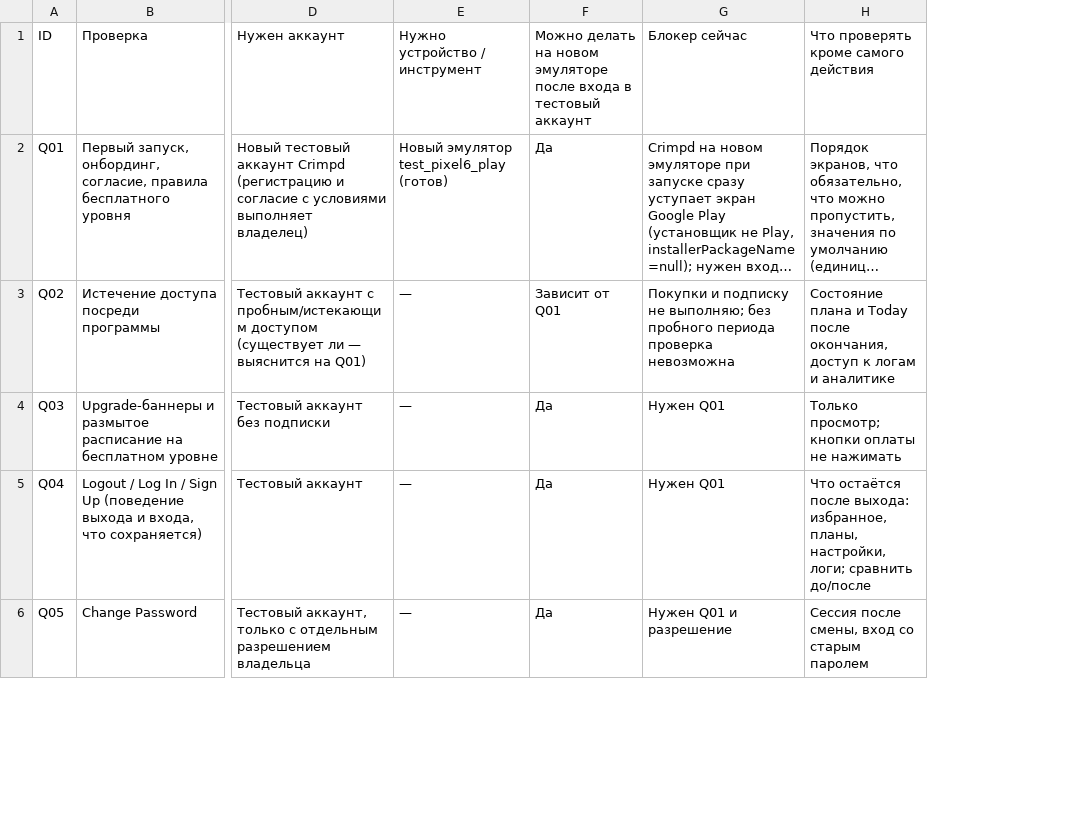
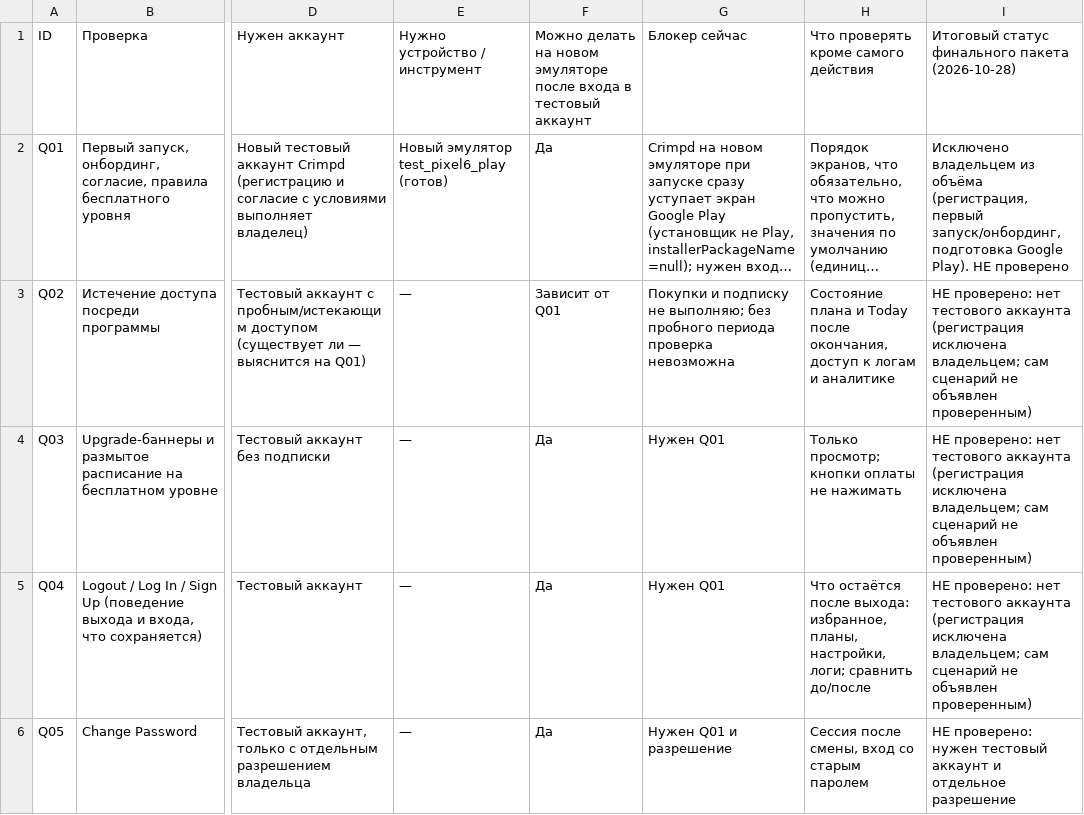
Before and after one commit to bimoool/pullup-trainer-bot, a CSV file: docs/research/crimpd-rescan-20261021/remaining-queue.csv, drawn as a sheet; only a part is shown, gaps mark what is left out; long unchanged cells end in …; the diff names each change by its address in the sheet, - before the commit and + after, or states it on an @@ line.

```diff
--- a/docs/research/crimpd-rescan-20261021/remaining-queue.csv
+++ b/docs/research/crimpd-rescan-20261021/remaining-queue.csv
+column I, rows 1-6: Итоговый статус финального пакета (2026-10-28) | Исключено владельцем из объёма (регистрация, первый запуск/онбординг, подготовка Google Play). НЕ проверено | НЕ проверено: нет тестового аккаунта (регистрация исключена владельцем; сам сценарий не объявлен проверенным) | НЕ проверено: нет тестового аккаунта (регистрация исключена владельцем; сам сценарий не объявлен проверенным) | НЕ проверено: нет тестового аккаунта (регистрация исключена владельцем; сам сценарий не объявлен проверенным) | НЕ проверено: нужен тестовый аккаунт и отдельное разрешение
```
Also changed, not shown: 4 other files.
